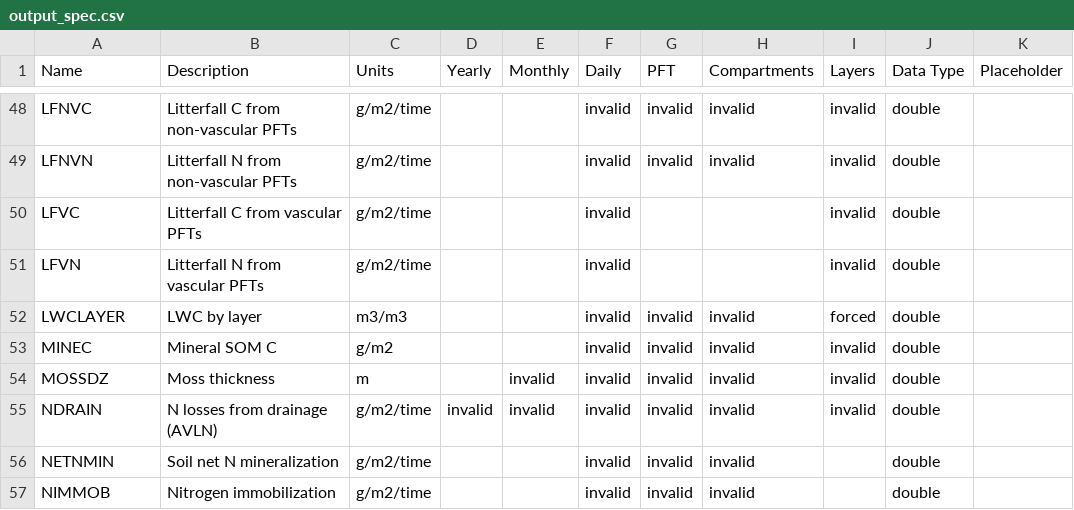
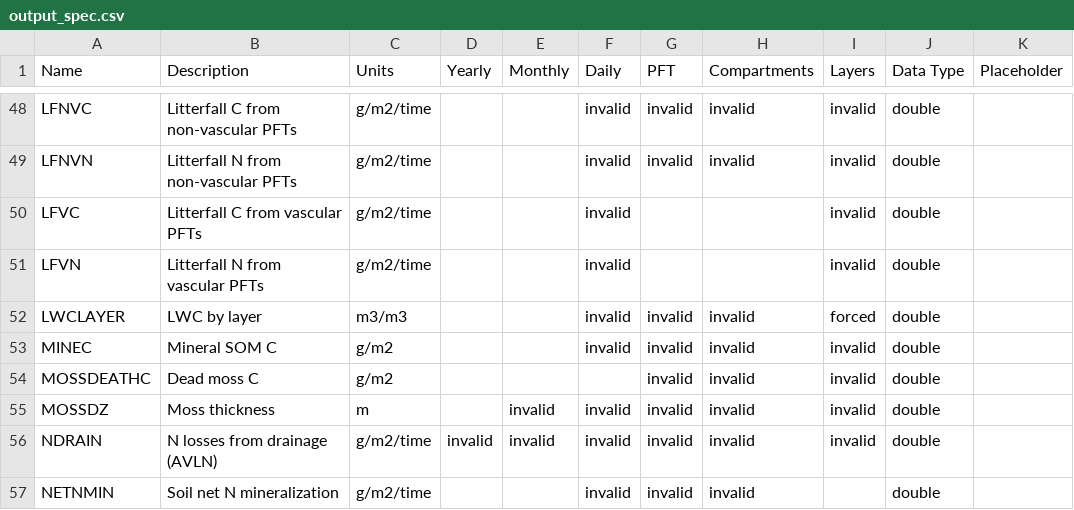
Before and after one commit to uaf-arctic-eco-modeling/dvm-dos-tem, a CSV file: config/output_spec.csv, drawn as a sheet; only a part is shown, gaps mark what is left out; the shorter side is filled out with more unchanged rows; the diff names each change by its address in the sheet, - before the commit and + after, or states it on an @@ line.

Commit message:
Fix issue with missing MOSSDEATHC in output_spec.csv

```diff
--- a/config/output_spec.csv
+++ b/config/output_spec.csv
+row 54: MOSSDEATHC | Dead moss C | g/m2 |  |  |  | invalid | invalid | invalid | double
```
